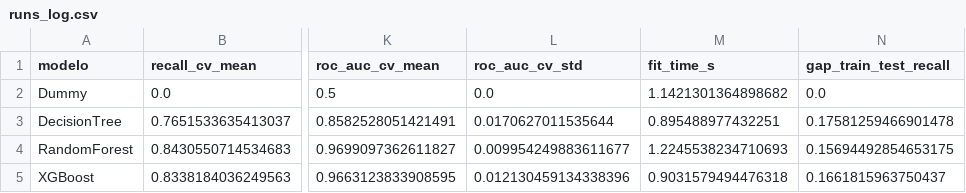
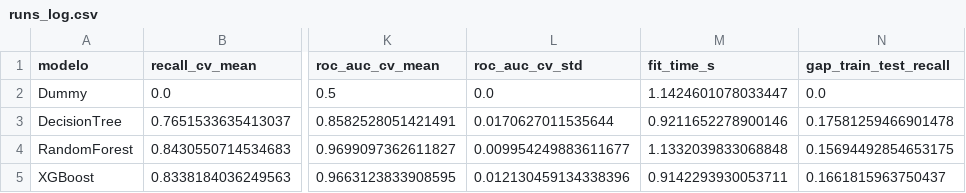
Before and after one commit to tattas21/churn_tp, a CSV file: reports/runs_log.csv, drawn as a sheet; only a part is shown, gaps mark what is left out; the diff names each change by its address in the sheet, - before the commit and + after, or states it on an @@ line.

```diff
--- a/reports/runs_log.csv
+++ b/reports/runs_log.csv
-M2 (fit_time_s): 1.1421301364898682
+M2 (fit_time_s): 1.1424601078033447
-M3 (fit_time_s): 0.895488977432251
+M3 (fit_time_s): 0.9211652278900146
-M4 (fit_time_s): 1.2245538234710693
+M4 (fit_time_s): 1.1332039833068848
-M5 (fit_time_s): 0.9031579494476318
+M5 (fit_time_s): 0.9142293930053711
```
Also changed, not shown: 5 other files.
